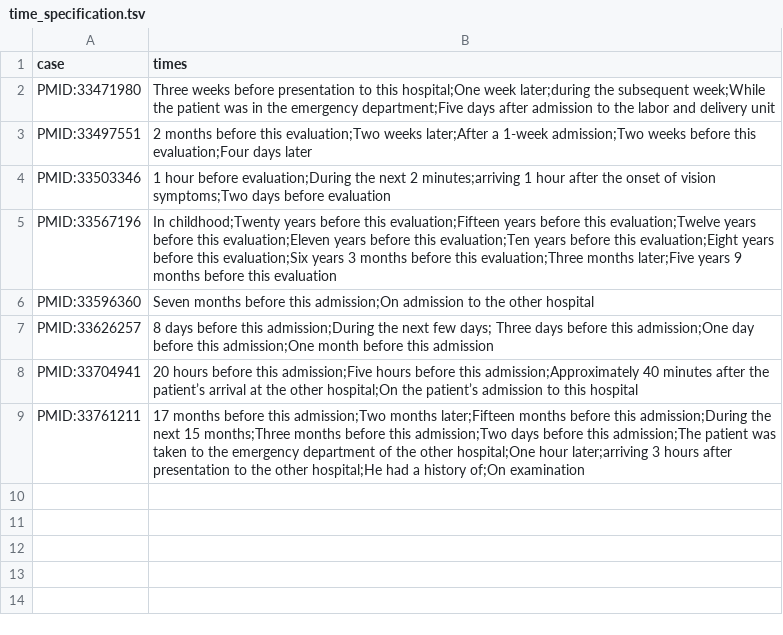
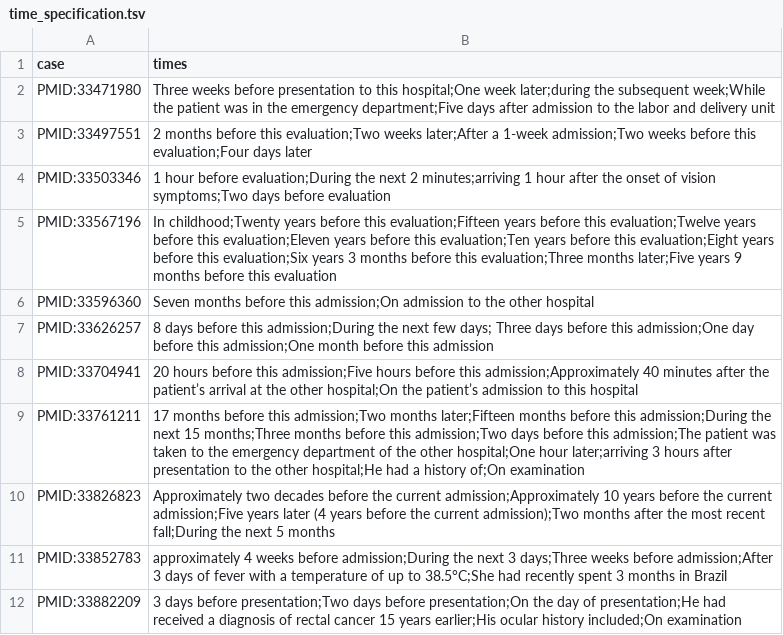
Before and after one commit to monarch-initiative/phenopacket2prompt, a TSV file: data/time_specification.tsv, drawn as a sheet; the diff names each change by its address in the sheet, - before the commit and + after, or states it on an @@ line.

Commit message:
time based query - still more cases

```diff
--- a/data/time_specification.tsv
+++ b/data/time_specification.tsv
+row 10: PMID:33826823 | Approximately two decades before the current admission;Approximately 10 years before the current admission;Five years later (4 years before the current admission);Two months after the most recent fall;During the next 5 months
+row 11: PMID:33852783 | approximately 4 weeks before admission;During the next 3 days;Three weeks before admission;After 3 days of fever with a temperature of up to 38.5°C;She had recently spent 3 months in Brazil
+row 12: PMID:33882209 | 3 days before presentation;Two days before presentation;On the day of presentation;He had received a diagnosis of rectal cancer 15 years earlier;His ocular history included;On examination
```
Also changed, not shown: 1 other file.
